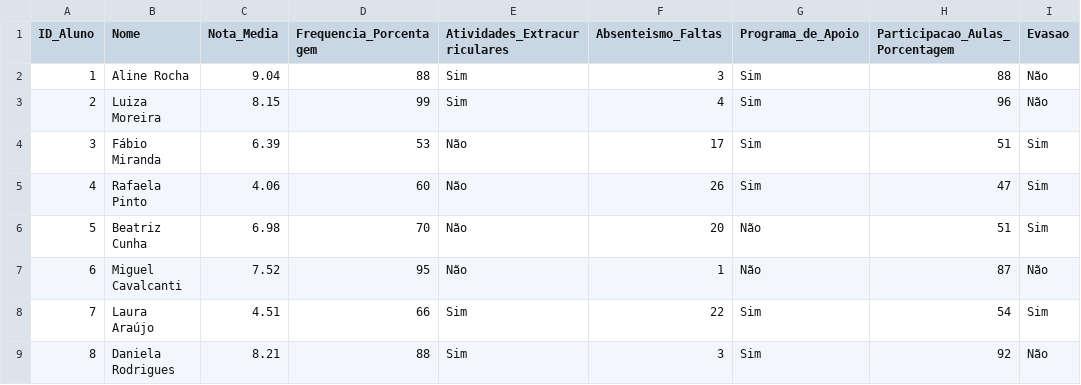
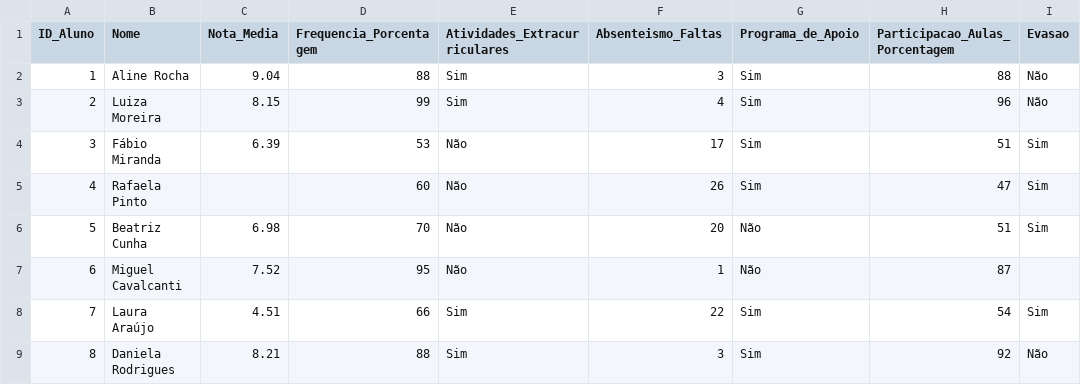
Before and after one commit to ivanjrinacio/Mineracao_Unicesumar, a CSV file: dados_brutos.csv, drawn as a sheet; only a part is shown.

Commit message:
Update dados_brutos.csv

```diff
--- a/dados_brutos.csv
+++ b/dados_brutos.csv
@@ -4,5 +4,5 @@ ID_Aluno,Nome,Nota_Media,Frequencia_Porcentagem,Atividades_Extracurriculares,Abs
 3,Fábio Miranda,6.39,53,Não,17,Sim,51,Sim
-4,Rafaela Pinto,4.06,60,Não,26,Sim,47,Sim
+4,Rafaela Pinto,,60,Não,26,Sim,47,Sim
 5,Beatriz Cunha,6.98,70,Não,20,Não,51,Sim
-6,Miguel Cavalcanti,7.52,95,Não,1,Não,87,Não
+6,Miguel Cavalcanti,7.52,95,Não,1,Não,87,
 7,Laura Araújo,4.51,66,Sim,22,Sim,54,Sim
```
